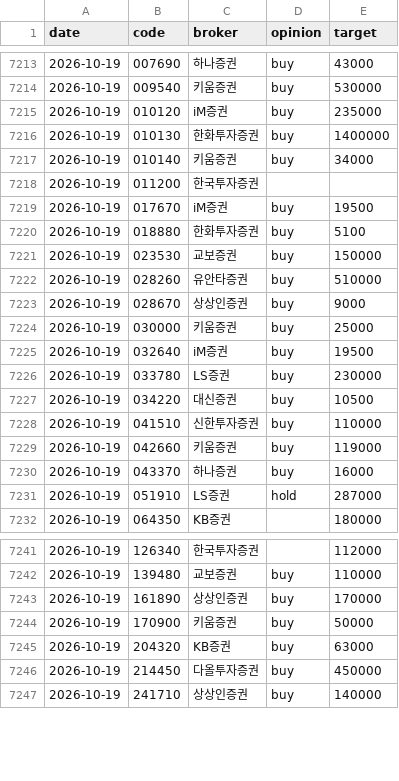
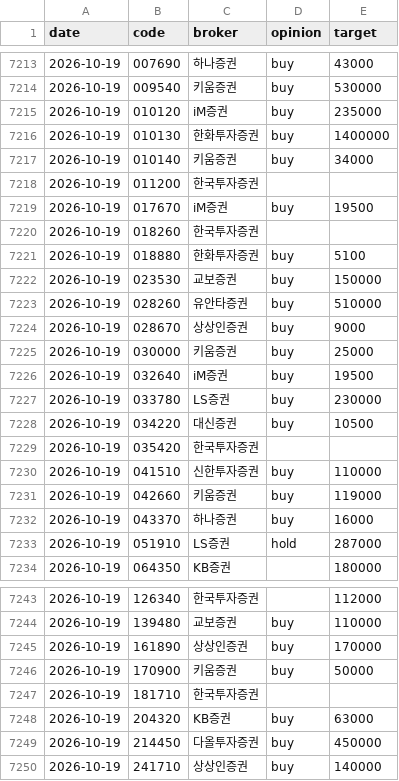
Before and after one commit to ysjang0-blip/stock-report, a CSV file: data/history.csv, drawn as a sheet; only a part is shown, gaps mark what is left out; the diff covers the shown part only; the diff names each change by its address in the sheet, - before the commit and + after, or states it on an @@ line.

```diff
--- a/data/history.csv
+++ b/data/history.csv
+row 7220: 2026-10-19 | 018260 | 한국투자증권
+row 7229: 2026-10-19 | 035420 | 한국투자증권
+row 7247: 2026-10-19 | 181710 | 한국투자증권
```
Also changed, not shown: 31 added rows elsewhere in this file, data/runs.csv, 2 other files.
